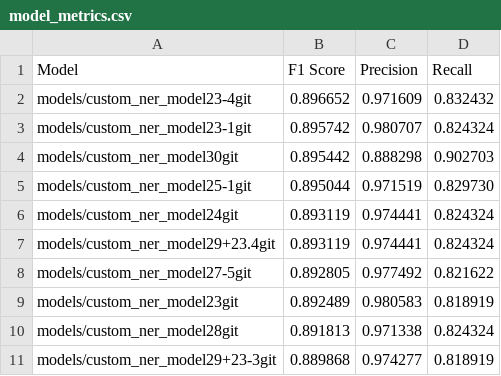
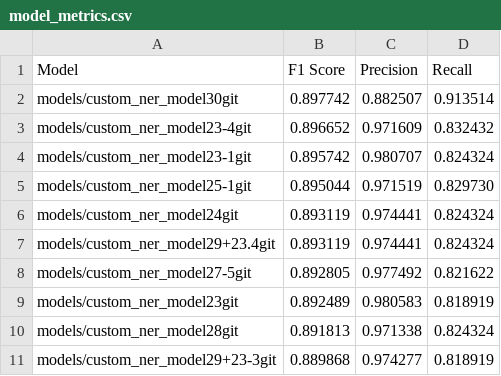
Before and after one commit to NHLOCAL/Singles-Sorter, a CSV file: machine-learn/model_metrics.csv, drawn as a sheet; only a part is shown.

```diff
--- a/machine-learn/model_metrics.csv
+++ b/machine-learn/model_metrics.csv
@@ -1,5 +1,5 @@
 Model,F1 Score,Precision,Recall
+models/custom_ner_model30git,0.897742,0.882507,0.913514
 models/custom_ner_model23-4git,0.896652,0.971609,0.832432
 models/custom_ner_model23-1git,0.895742,0.980707,0.824324
-models/custom_ner_model30git,0.895442,0.888298,0.902703
 models/custom_ner_model25-1git,0.895044,0.971519,0.829730
```
Also changed, not shown: 1 other file.
